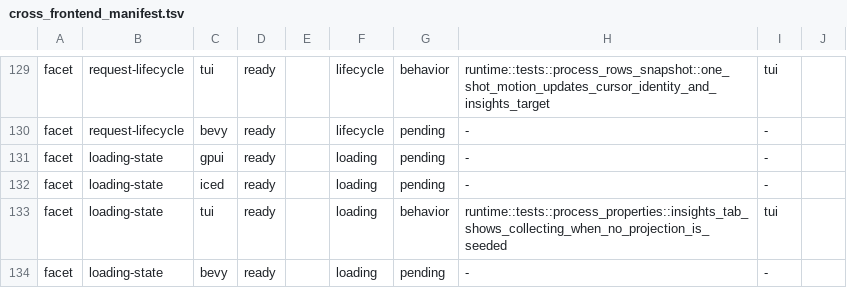
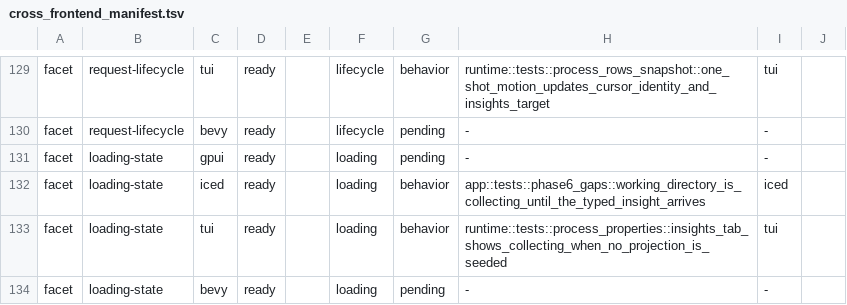
Before and after one commit to YellowWhiteBlackCat/TaskForest, a TSV file: scripts/parity/cross_frontend_manifest.tsv, drawn as a sheet; only a part is shown, gaps mark what is left out; the diff covers the shown part only.

Commit message:
docs(parity): close 14 pending facet-evidence cells
Assign discoverable behavior anchors for the process-insight isolation facets
(kind / container-id / sandboxed) across gpui/iced/tui, network-connections
(tui), gpu-devices (gpui/iced), loading-state (iced) and
global-shortcut-ctrl-space (tui). Manifest: 107 behavior anchors / 29 pending /
0 dangling.

```diff
--- a/scripts/parity/cross_frontend_manifest.tsv
+++ b/scripts/parity/cross_frontend_manifest.tsv
@@ -131,3 +131,3 @@ facet	request-lifecycle	bevy	ready		lifecycle	pending	-	-
 facet	loading-state	gpui	ready		loading	pending	-	-	
-facet	loading-state	iced	ready		loading	pending	-	-	
+facet	loading-state	iced	ready		loading	behavior	app::tests::phase6_gaps::working_directory_is_collecting_until_the_typed_insight_arrives	iced	
 facet	loading-state	tui	ready		loading	behavior	runtime::tests::process_properties::insights_tab_shows_collecting_when_no_projection_is_seeded	tui	
```
Also changed, not shown: 39 edited cells elsewhere in this file.
